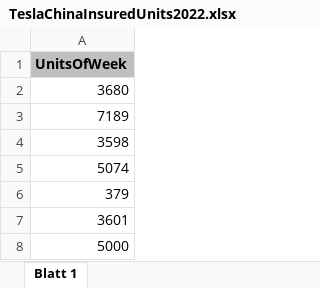
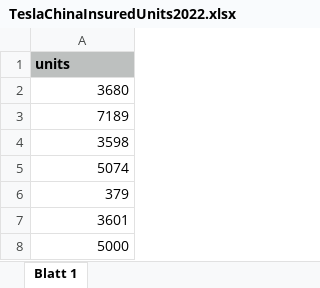
Before and after one commit to K1m10N1sh1ura/Teslanyse_local_server, an Excel workbook: TeslaChinaInsuredUnits2022.xlsx, sheet Blatt 1, drawn as a sheet; only a part is shown; values as stored, in another font and other column widths than the file's, no borders; the diff names each change by its address in the sheet, - before the commit and + after, or states it on an @@ line.

```diff
--- a/TeslaChinaInsuredUnits2022.xlsx (sheet Blatt 1)
+++ b/TeslaChinaInsuredUnits2022.xlsx (sheet Blatt 1)
-A1: UnitsOfWeek
+A1: units
```
Also changed, not shown: TeslaChinaInsuredUnits2023.xlsx, TeslaChinaInsuredUnits2024.xlsx, 4 other files.
